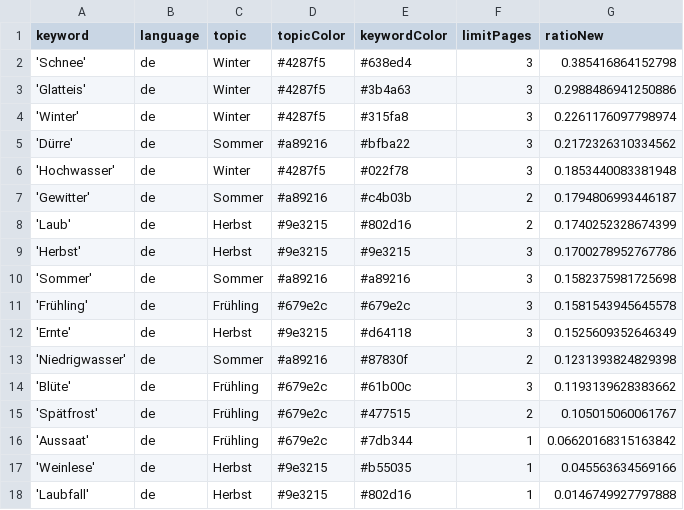
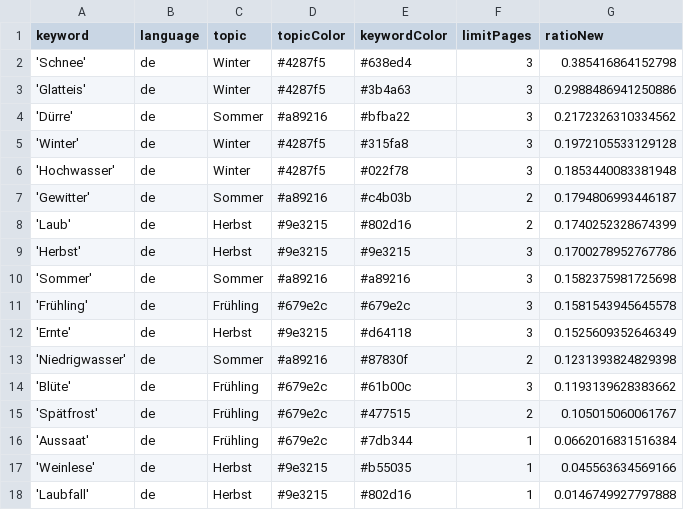
Before and after one commit to tlais147-physgeo01/snowIceIsComing, a CSV file: keywords.csv, drawn as a sheet.

Commit message:
Commit from GitHub Actions (harvest:0.0)

```diff
--- a/keywords.csv
+++ b/keywords.csv
@@ -3,4 +3,4 @@ keyword,language,topic,topicColor,keywordColor,limitPages,ratioNew
 'Glatteis',de,Winter,#4287f5,#3b4a63,3,0.2988486941250886
-'Winter',de,Winter,#4287f5,#315fa8,3,0.2261176097798974
 'Dürre',de,Sommer,#a89216,#bfba22,3,0.2172326310334562
+'Winter',de,Winter,#4287f5,#315fa8,3,0.1972105533129128
 'Hochwasser',de,Winter,#4287f5,#022f78,3,0.1853440083381948
@@ -15,3 +15,3 @@ keyword,language,topic,topicColor,keywordColor,limitPages,ratioNew
 'Spätfrost',de,Frühling,#679e2c,#477515,2,0.105015060061767
-'Aussaat',de,Frühling,#679e2c,#7db344,1,0.06620168315163842
+'Aussaat',de,Frühling,#679e2c,#7db344,1,0.0662016831516384
 'Weinlese',de,Herbst,#9e3215,#b55035,1,0.045563634569166
```
